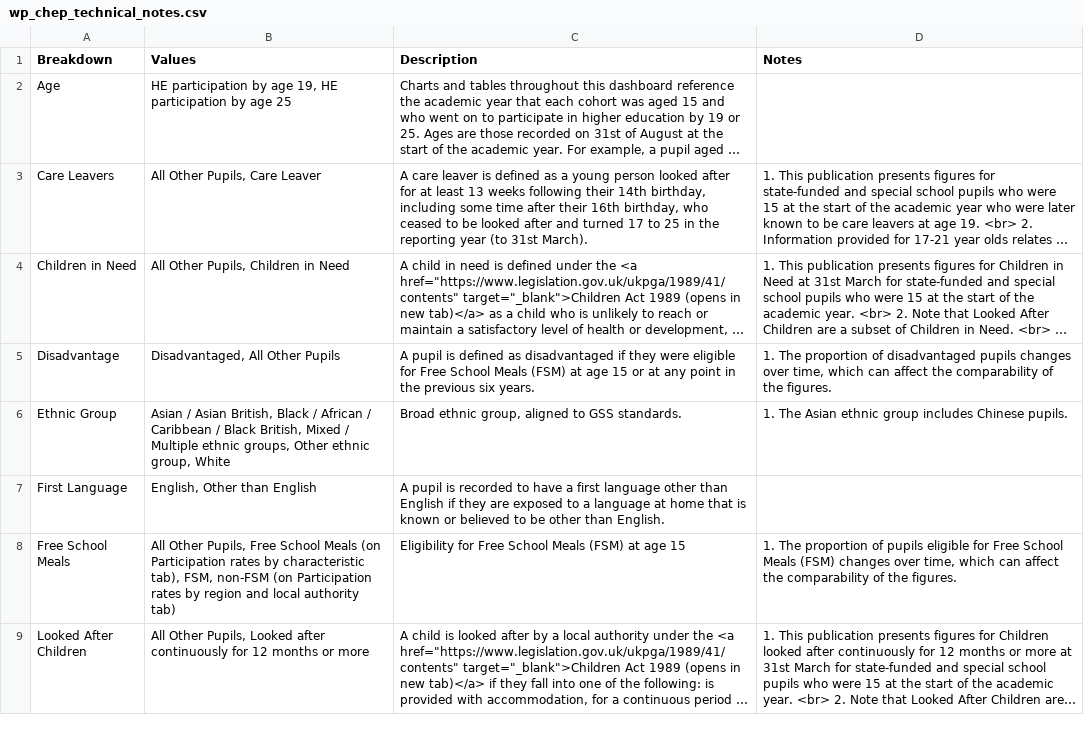
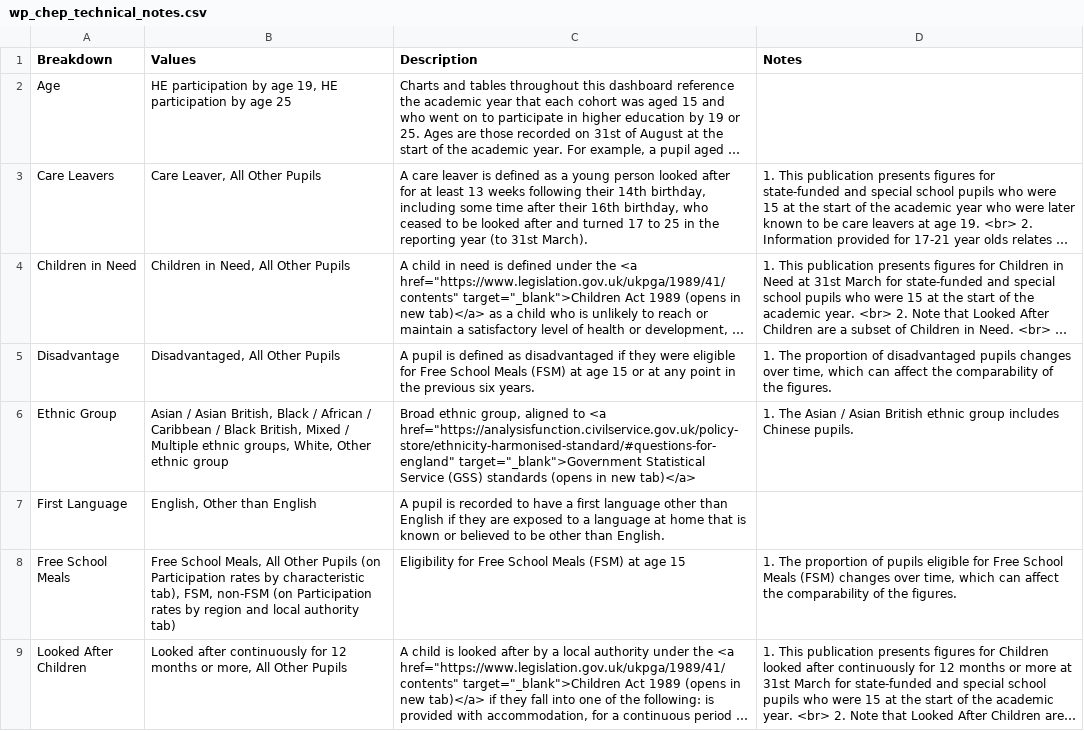
Before and after one commit to dfe-analytical-services/he-widening-participation-dashboard, a CSV file: wp_chep_technical_notes.csv, drawn as a sheet; only a part is shown; long unchanged cells end in …; the diff covers the shown part only; the diff names each change by its address in the sheet, - before the commit and + after, or states it on an @@ line.

Commit message:
Adding published data for Widening Participation in HE 2026

```diff
--- a/wp_chep_technical_notes.csv
+++ b/wp_chep_technical_notes.csv
-B3 (Values): All Other Pupils, Care Leaver
+B3 (Values): Care Leaver, All Other Pupils
-B4 (Values): All Other Pupils, Children in Need
+B4 (Values): Children in Need, All Other Pupils
-B6 (Values): …ethnic groups, Other ethnic group, White
+B6 (Values): …ethnic groups, White, Other ethnic group
-C6 (Description): …aligned to GSS standards.
+C6 (Description): …aligned to <a href="https://analysisfunction.civilservice.gov.uk/policy-store/ethnicity-harmonised-standard/#questions-for-england" target="_blank">Government Statistical Service (GSS) standards (opens in new tab)</a>
-D6 (Notes): …The Asian ethnic group…
+D6 (Notes): …The Asian / Asian British ethnic group…
-B8 (Values): All Other Pupils, Free School Meals (on Participation…
+B8 (Values): Free School Meals, All Other Pupils (on Participation…
-B9 (Values): All Other Pupils, Looked after continuously for 12 months or more
+B9 (Values): Looked after continuously for 12 months or more, All Other Pupils
```
Also changed, not shown: 5 edited cells elsewhere in this file, 27 other files.
